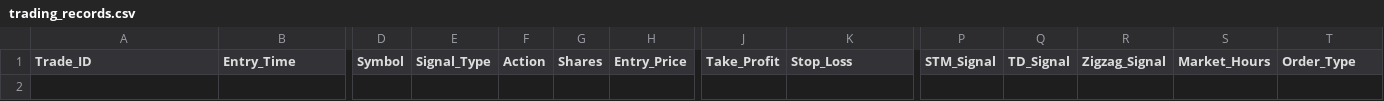
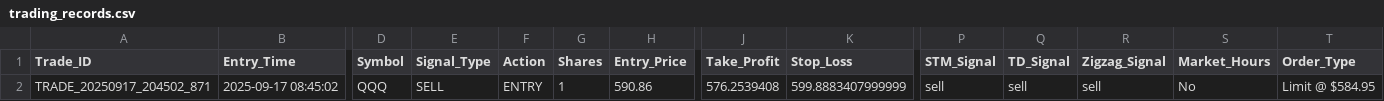
Before and after one commit to gordonmeng2021/VisionLLM, a CSV file: trading_records.csv, drawn as a sheet; only a part is shown, gaps mark what is left out; rows hold the shown columns only; the diff names each change by its address in the sheet, - before the commit and + after, or states it on an @@ line.

```diff
--- a/trading_records.csv
+++ b/trading_records.csv
+row 2: TRADE_20250917_204502_871 | 2025-09-17 08:45:02 | QQQ | SELL | ENTRY | 1 | 590.86 | 576.2539408 | 599.8883407999999 | sell | sell | sell | No | Limit @ $584.95
```
Also changed, not shown: 3 other files.
